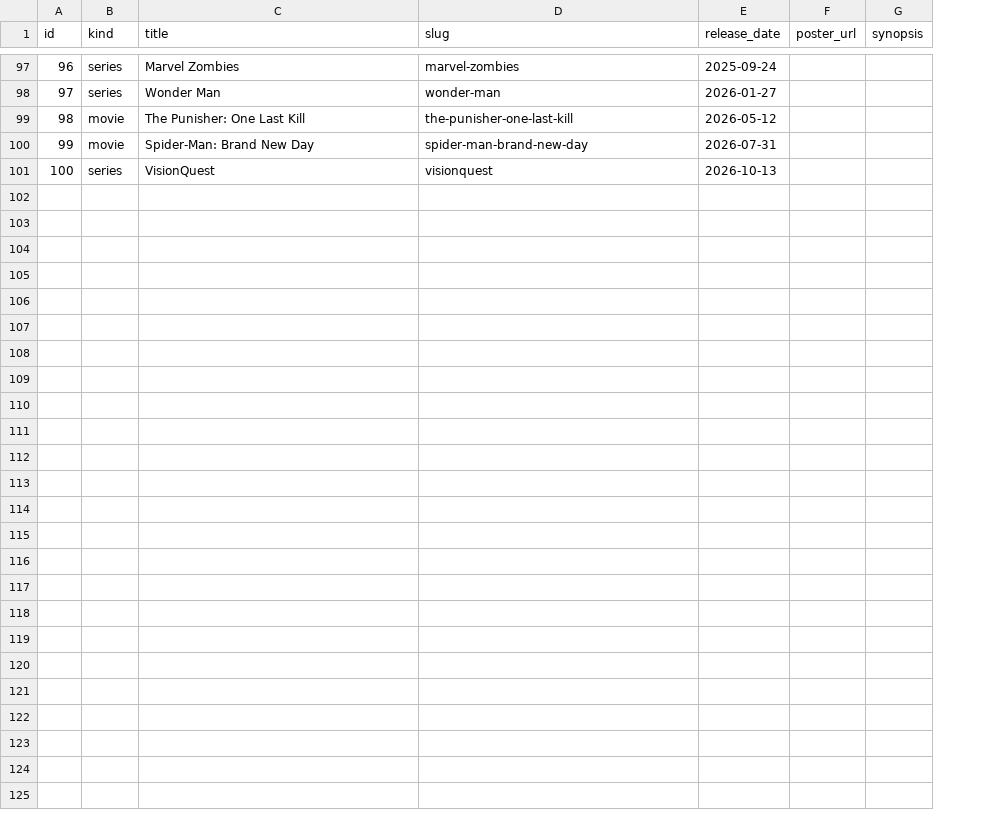
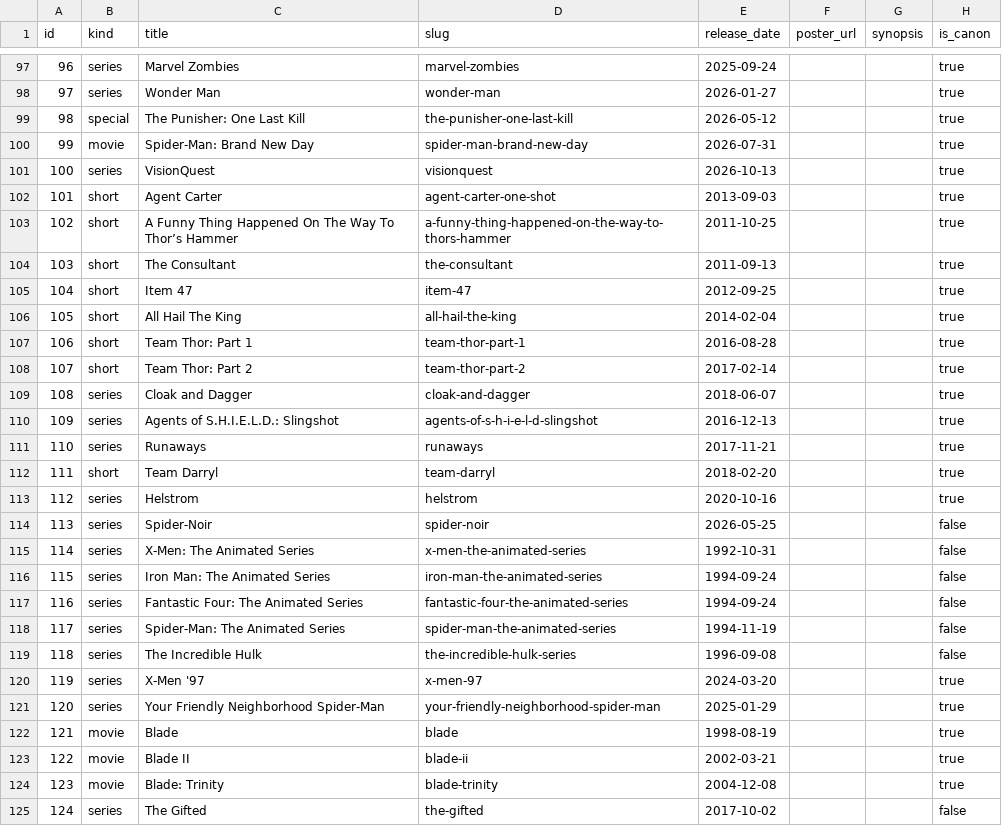
Before and after one commit to MatiasSolisSchneeberger/proyecto-fin-modulo, a CSV file: docs/csv/titles.csv, drawn as a sheet; only a part is shown, gaps mark what is left out; the diff covers the shown part only; the diff names each change by its address in the sheet, - before the commit and + after, or states it on an @@ line.

Commit message:
docs: actualizar datos del catálogo
Se amplían episodios, timeline,  plataformas, estudios, tags y universos, y se ajustan los títulos con el nuevo campo is_canon

```diff
--- a/docs/csv/titles.csv
+++ b/docs/csv/titles.csv
+column H (is_canon), rows 97-101: all true
-B99 (kind): movie
+B99 (kind): special
+row 102: 101 | short | Agent Carter | agent-carter-one-shot | 2013-09-03 |  |  | true
+row 103: 102 | short | A Funny Thing Happened On The Way To Thor’s Hammer | a-funny-thing-happened-on-the-way-to-thors-hammer | 2011-10-25 |  |  | true
+row 104: 103 | short | The Consultant | the-consultant | 2011-09-13 |  |  | true
+row 105: 104 | short | Item 47 | item-47 | 2012-09-25 |  |  | true
+row 106: 105 | short | All Hail The King | all-hail-the-king | 2014-02-04 |  |  | true
+row 107: 106 | short | Team Thor: Part 1 | team-thor-part-1 | 2016-08-28 |  |  | true
+row 108: 107 | short | Team Thor: Part 2 | team-thor-part-2 | 2017-02-14 |  |  | true
+row 109: 108 | series | Cloak and Dagger | cloak-and-dagger | 2018-06-07 |  |  | true
+row 110: 109 | series | Agents of S.H.I.E.L.D.: Slingshot | agents-of-s-h-i-e-l-d-slingshot | 2016-12-13 |  |  | true
+row 111: 110 | series | Runaways | runaways | 2017-11-21 |  |  | true
+row 112: 111 | short | Team Darryl | team-darryl | 2018-02-20 |  |  | true
+row 113: 112 | series | Helstrom | helstrom | 2020-10-16 |  |  | true
+row 114: 113 | series | Spider-Noir | spider-noir | 2026-05-25 |  |  | false
+row 115: 114 | series | X-Men: The Animated Series | x-men-the-animated-series | 1992-10-31 |  |  | false
+row 116: 115 | series | Iron Man: The Animated Series | iron-man-the-animated-series | 1994-09-24 |  |  | false
+row 117: 116 | series | Fantastic Four: The Animated Series | fantastic-four-the-animated-series | 1994-09-24 |  |  | false
+row 118: 117 | series | Spider-Man: The Animated Series | spider-man-the-animated-series | 1994-11-19 |  |  | false
+row 119: 118 | series | The Incredible Hulk | the-incredible-hulk-series | 1996-09-08 |  |  | false
+row 120: 119 | series | X-Men '97 | x-men-97 | 2024-03-20 |  |  | true
+row 121: 120 | series | Your Friendly Neighborhood Spider-Man | your-friendly-neighborhood-spider-man | 2025-01-29 |  |  | true
+row 122: 121 | movie | Blade | blade | 1998-08-19 |  |  | true
+row 123: 122 | movie | Blade II | blade-ii | 2002-03-21 |  |  | true
+row 124: 123 | movie | Blade: Trinity | blade-trinity | 2004-12-08 |  |  | true
+row 125: 124 | series | The Gifted | the-gifted | 2017-10-02 |  |  | false
```
Also changed, not shown: 3 edited cells elsewhere in this file, docs/csv/production_studios.csv, docs/csv/title_platforms.csv, 7 other files.
